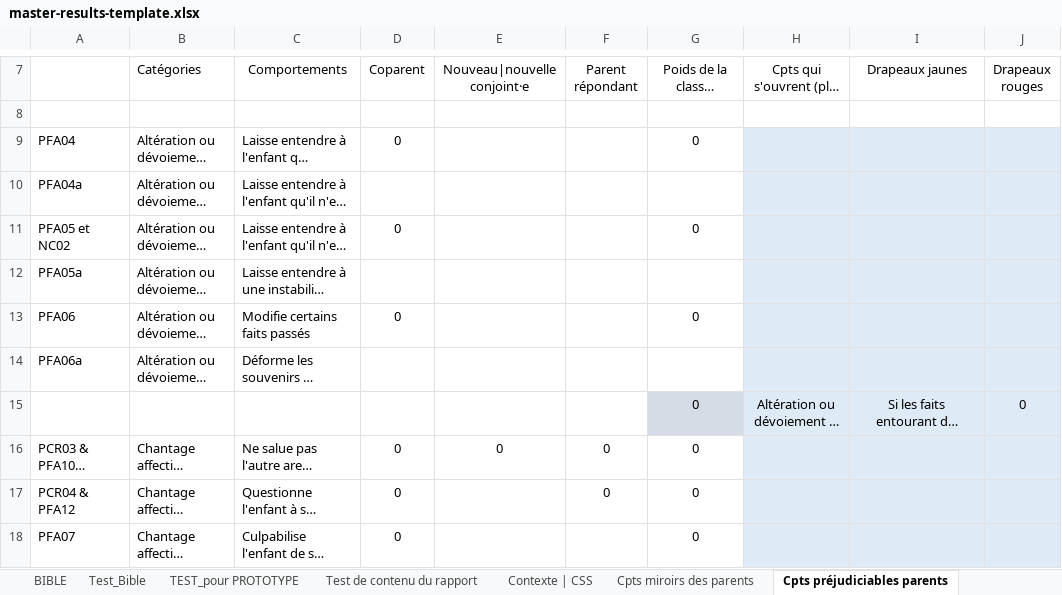
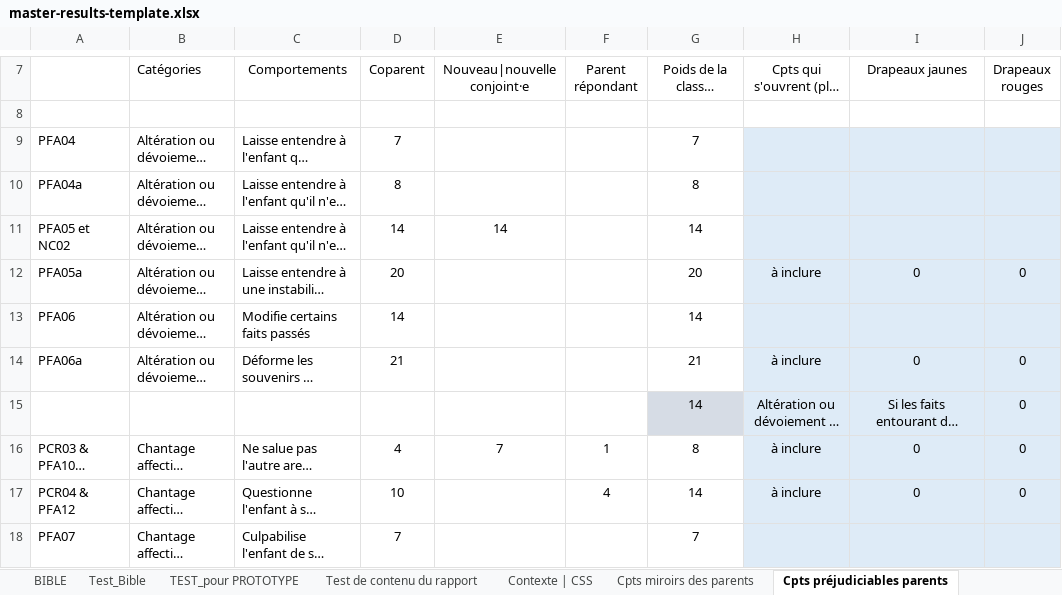
Before and after one commit to je-bert/e-barometre, an Excel workbook: flask-app/master-results-template.xlsx, sheet Cpts préjudiciables parents, drawn as a sheet; only a part is shown, gaps mark what is left out; long unchanged cells end in …; values as stored, in another font and other column widths than the file's, no borders; the diff covers the shown part only; the diff names each change by its address in the sheet, - before the commit and + after, or states it on an @@ line.

```diff
--- a/flask-app/master-results-template.xlsx (sheet Cpts préjudiciables parents)
+++ b/flask-app/master-results-template.xlsx (sheet Cpts préjudiciables parents)
-D9 (Coparent): 0
+D9 (Coparent): 7
-G9: 0
+G9: 7
-D10 (Coparent): (empty)
+D10 (Coparent): 8
-G10: (empty)
+G10: 8
-D11 (Coparent): 0
+D11 (Coparent): 14
-E11 (Nouveau|nouvelle conjoint·e): (empty)
+E11 (Nouveau|nouvelle conjoint·e): 14
-G11: 0
+G11: 14
-D12 (Coparent): (empty)
+D12 (Coparent): 20
-G12: (empty)
+G12: 20
-H12: (empty)
+H12: à inclure
-I12 (Drapeaux jaunes): (empty)
+I12 (Drapeaux jaunes): 0
-J12 (Drapeaux rouges): (empty)
+J12 (Drapeaux rouges): 0
-D13 (Coparent): 0
+D13 (Coparent): 14
-G13: 0
+G13: 14
-D14 (Coparent): (empty)
+D14 (Coparent): 21
-G14: (empty)
+G14: 21
-H14: (empty)
+H14: à inclure
-I14 (Drapeaux jaunes): (empty)
+I14 (Drapeaux jaunes): 0
-J14 (Drapeaux rouges): (empty)
+J14 (Drapeaux rouges): 0
-G15: 0
+G15: 14
-D16 (Coparent): 0
+D16 (Coparent): 4
-E16 (Nouveau|nouvelle conjoint·e): 0
+E16 (Nouveau|nouvelle conjoint·e): 7
-F16 (Parent répondant): 0
+F16 (Parent répondant): 1
-G16: 0
+G16: 8
-H16:H17: (empty)
+H16:H17: à inclure
-I16:I17 (Drapeaux jaunes): (empty)
+I16:I17 (Drapeaux jaunes): 0
-J16:J17 (Drapeaux rouges): (empty)
+J16:J17 (Drapeaux rouges): 0
-D17 (Coparent): 0
+D17 (Coparent): 10
-F17 (Parent répondant): 0
+F17 (Parent répondant): 4
-G17: 0
+G17: 14
-D18 (Coparent): 0
+D18 (Coparent): 7
-G18: 0
+G18: 7
```
Also changed, not shown: 5 added rows, 5 removed rows and 96 edited cells elsewhere in this sheet, sheet Modèle Calcul A-R + Sommaire, sheet TEST_pour PROTOTYPE, sheet Test_Bible, sheet Test de contenu du rapport, sheet BIBLE, sheet Zone Test_Gradient, 10 more sheets, formulas that keep their value, hidden cells, charts or pictures.
